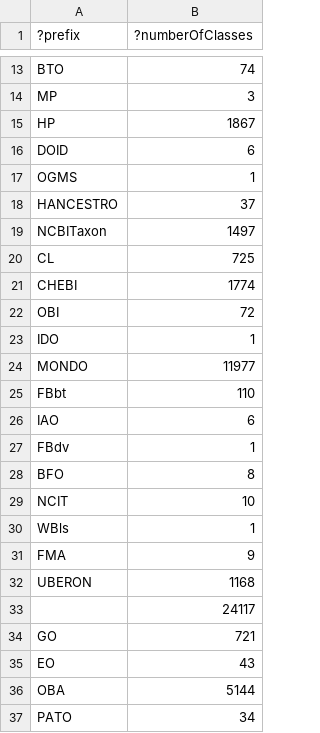
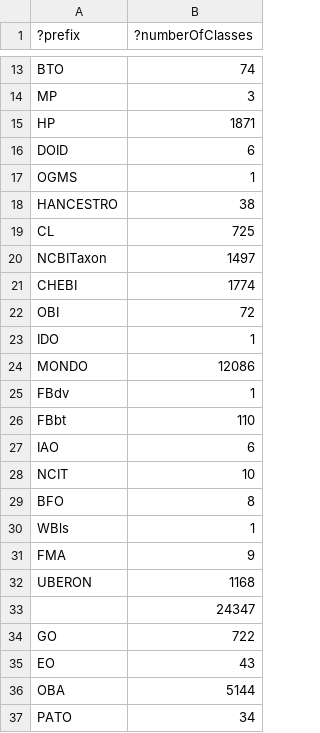
Before and after one commit to EBISPOT/efo, a TSV file: src/ontology/reports/class-count-by-prefix.tsv, drawn as a sheet; only a part is shown, gaps mark what is left out.

```diff
--- a/src/ontology/reports/class-count-by-prefix.tsv
+++ b/src/ontology/reports/class-count-by-prefix.tsv
@@ -14,8 +14,8 @@
 "MP"	3
-"HP"	1867
+"HP"	1871
 "DOID"	6
 "OGMS"	1
-"HANCESTRO"	37
+"HANCESTRO"	38
+"CL"	725
 "NCBITaxon"	1497
-"CL"	725
 "CHEBI"	1774
@@ -23,8 +23,8 @@
 "IDO"	1
-"MONDO"	11977
+"MONDO"	12086
+"FBdv"	1
 "FBbt"	110
 "IAO"	6
-"FBdv"	1
+"NCIT"	10
 "BFO"	8
-"NCIT"	10
 "WBls"	1
@@ -32,4 +32,4 @@
 "UBERON"	1168
-""	24117
-"GO"	721
+""	24347
+"GO"	722
 "EO"	43
```
Also changed, not shown: 30 other files.
